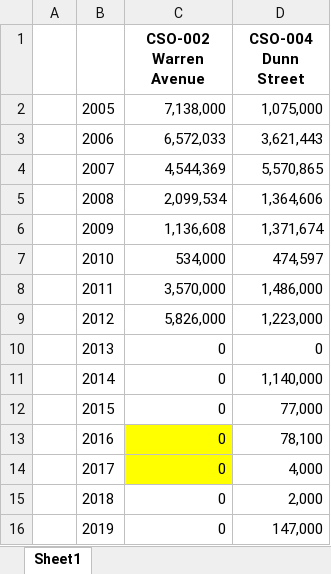
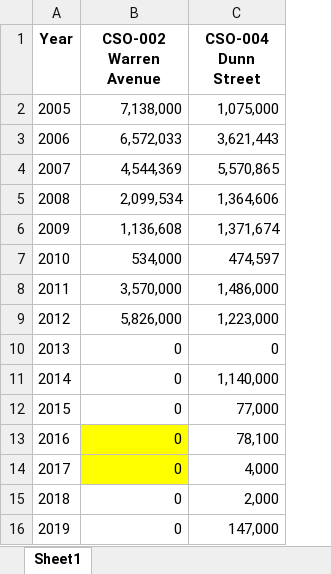
Before and after one commit to CBEP-SoCB/Casco_Bay_CSOs_sum, an Excel workbook: Data/PWD_Remediation/CSO-002_and_CSO-004_Annual_Overflow_Volumes.xlsx, sheet Sheet1, drawn as a sheet; values as stored, in another font and other column widths than the file's, no borders; removed rows and columns are numbered as before the commit, all else as after; the diff names each change by its address in the sheet, - before the commit and + after, or states it on an @@ line.

```diff
--- a/Data/PWD_Remediation/CSO-002_and_CSO-004_Annual_Overflow_Volumes.xlsx (sheet Sheet1)
+++ b/Data/PWD_Remediation/CSO-002_and_CSO-004_Annual_Overflow_Volumes.xlsx (sheet Sheet1)
-column A, empty
-A1: (empty)
+A1: Year
```
Also changed, not shown: 12 other files.
